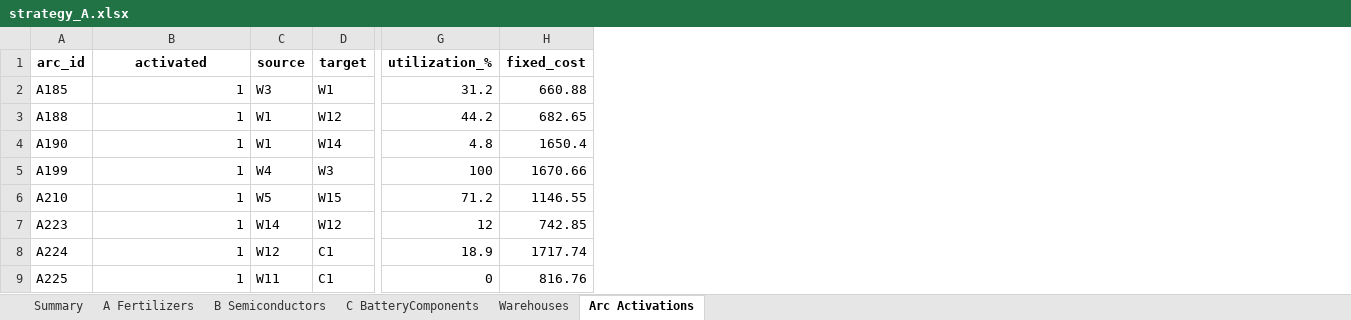
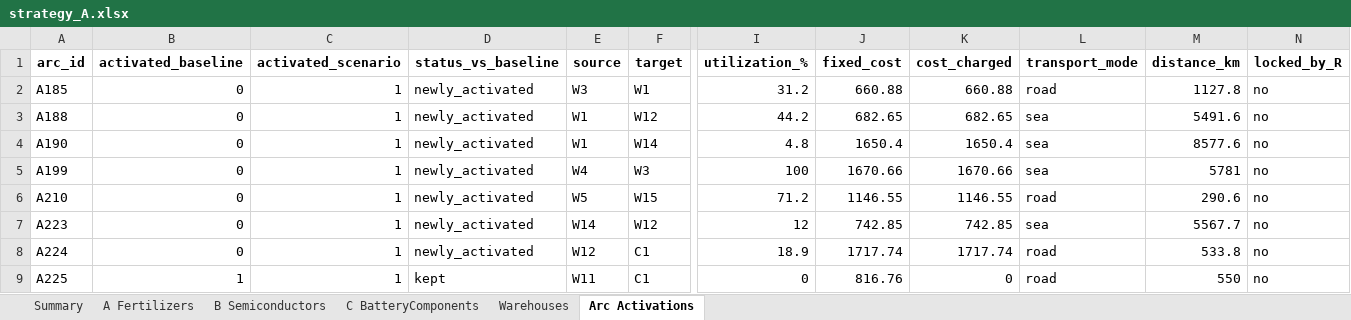
Before and after one commit to Matteo-glz/MLSMM2155_transhipment_project, an Excel workbook: phase2/results/scenario_ArcCosts_T3/strategy_A.xlsx, sheet Arc Activations, drawn as a sheet; only a part is shown, gaps mark what is left out; values as stored, in another font and other column widths than the file's, no borders; addresses are those after the commit; the diff names each change by its address in the sheet, - before the commit and + after, or states it on an @@ line.

```diff
--- a/phase2/results/scenario_ArcCosts_T3/strategy_A.xlsx (sheet Arc Activations)
+++ b/phase2/results/scenario_ArcCosts_T3/strategy_A.xlsx (sheet Arc Activations)
+column B (activated_baseline), rows 2-9: 0 | 0 | 0 | 0 | 0 | 0 | 0 | 1
+column D (status_vs_baseline), rows 2-9: newly_activated | newly_activated | newly_activated | newly_activated | newly_activated | newly_activated | newly_activated | kept
+column K (cost_charged), rows 2-9: 660.88 | 682.65 | 1650.4 | 1670.66 | 1146.55 | 742.85 | 1717.74 | 0
+column L (transport_mode), rows 2-9: road | sea | sea | sea | road | sea | road | road
+column M (distance_km), rows 2-9: 1127.8 | 5491.6 | 8577.6 | 5781 | 290.6 | 5567.7 | 533.8 | 550
+column N (locked_by_R), rows 2-9: all no
-C1: activated
+C1: activated_scenario
```
Also changed, not shown: sheet Summary, sheet Warehouses, sheet A Fertilizers, sheet C BatteryComponents, sheet B Semiconductors, phase1/results/baseline_solution.xlsx, phase2/results/scenario_ArcCosts_T2/strategy_A.xlsx, 30 other files.
